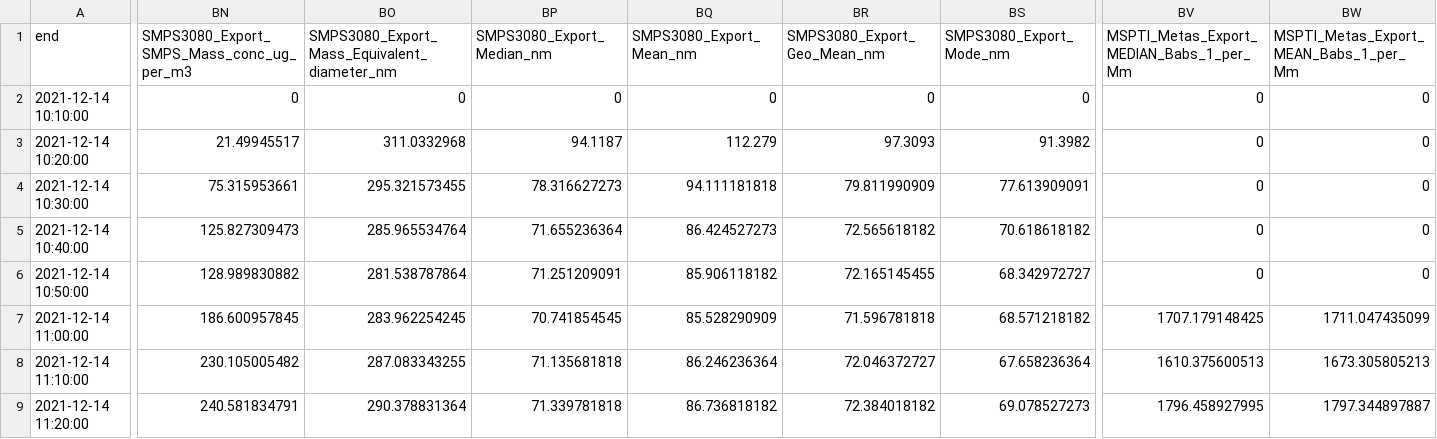
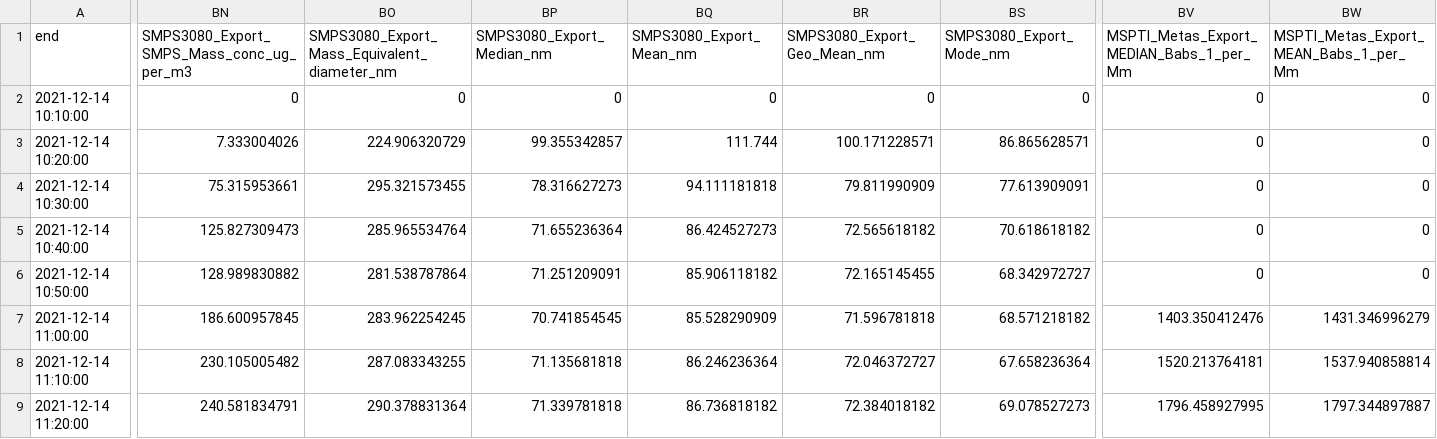
Before and after one commit to MOscity/sensor-data-sync, a CSV file: sample_output/Sample_Average_out_10min.csv, drawn as a sheet; only a part is shown, gaps mark what is left out; the diff covers the shown part only; the diff names each change by its address in the sheet, - before the commit and + after, or states it on an @@ line.

```diff
--- a/sample_output/Sample_Average_out_10min.csv
+++ b/sample_output/Sample_Average_out_10min.csv
-BN3: 21.49945517
+BN3: 7.333004026
-BO3: 311.0332968
+BO3: 224.906320729
-BP3 (SMPS3080_Export_Median_nm): 94.1187
+BP3 (SMPS3080_Export_Median_nm): 99.355342857
-BQ3 (SMPS3080_Export_Mean_nm): 112.279
+BQ3 (SMPS3080_Export_Mean_nm): 111.744
-BR3 (SMPS3080_Export_Geo_Mean_nm): 97.3093
+BR3 (SMPS3080_Export_Geo_Mean_nm): 100.171228571
-BS3 (SMPS3080_Export_Mode_nm): 91.3982
+BS3 (SMPS3080_Export_Mode_nm): 86.865628571
-BV7: 1707.179148425
+BV7: 1403.350412476
-BW7: 1711.047435099
+BW7: 1431.346996279
-BV8: 1610.375600513
+BV8: 1520.213764181
-BW8: 1673.305805213
+BW8: 1537.940858814
```
Also changed, not shown: 157 edited cells elsewhere in this file, sample_output/Sample_Average_out_1min.csv, sample_output/Sample_Average_out_5min.csv, 7 other files.
